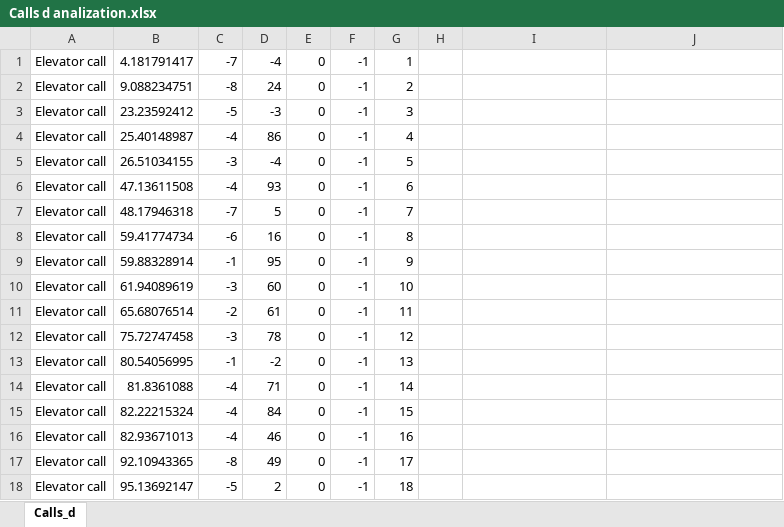
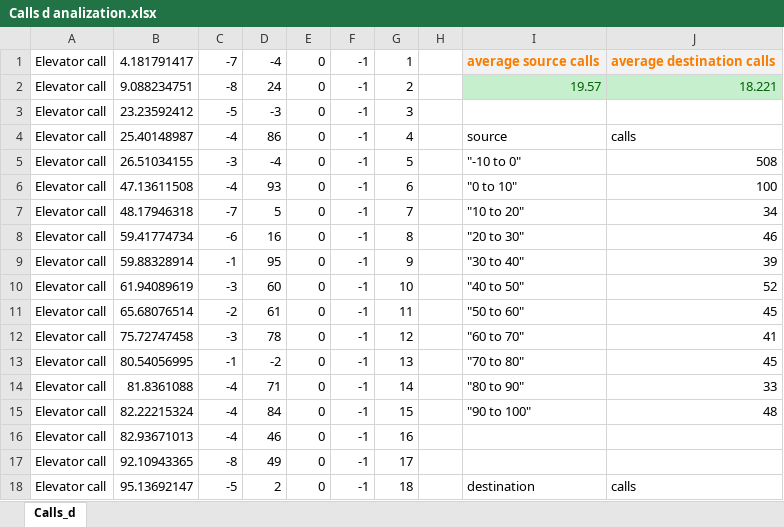
Before and after one commit to Yannnyan/Ex1_OOP, an Excel workbook: AnalizeCalls/Calls d analization.xlsx, sheet Calls_d, drawn as a sheet; only a part is shown; values as stored, in another font and other column widths than the file's, no borders; charts and pictures not drawn; the diff covers the shown part only; the diff names each change by its address in the sheet, - before the commit and + after, or states it on an @@ line.

```diff
--- a/AnalizeCalls/Calls d analization.xlsx (sheet Calls_d)
+++ b/AnalizeCalls/Calls d analization.xlsx (sheet Calls_d)
-I1: (empty)
+I1: average source calls
-I1:J1 fill: none
+I1:J1 fill: #F2F2F2
-J1: (empty)
+J1: average destination calls
-I2: (empty)
+I2: 19.57
-I2:J2 fill: none
+I2:J2 fill: #C6EFCE
-J2: (empty)
+J2: 18.221
-I4: (empty)
+I4: source
-J4: (empty)
+J4: calls
-I5: (empty)
+I5: "-10 to 0"
-J5: (empty)
+J5: 508
-I6: (empty)
+I6: "0 to 10"
-J6: (empty)
+J6: 100
-I7: (empty)
+I7: "10 to 20"
-J7: (empty)
+J7: 34
-I8: (empty)
+I8: "20 to 30"
-J8: (empty)
+J8: 46
-I9: (empty)
+I9: "30 to 40"
-J9: (empty)
+J9: 39
-I10: (empty)
+I10: "40 to 50"
-J10: (empty)
+J10: 52
-I11: (empty)
+I11: "50 to 60"
-J11: (empty)
+J11: 45
-I12: (empty)
+I12: "60 to 70"
-J12: (empty)
+J12: 41
-I13: (empty)
+I13: "70 to 80"
-J13: (empty)
+J13: 45
-I14: (empty)
+I14: "80 to 90"
-J14: (empty)
+J14: 33
-I15: (empty)
+I15: "90 to 100"
-J15: (empty)
+J15: 48
-I18: (empty)
+I18: destination
-J18: (empty)
+J18: calls
```
Also changed, not shown: 22 edited cells elsewhere in this sheet, charts or pictures, AnalizeCalls/Call b analization.xlsx, AnalizeCalls/Calls a analization.xlsx, 1 other file.
